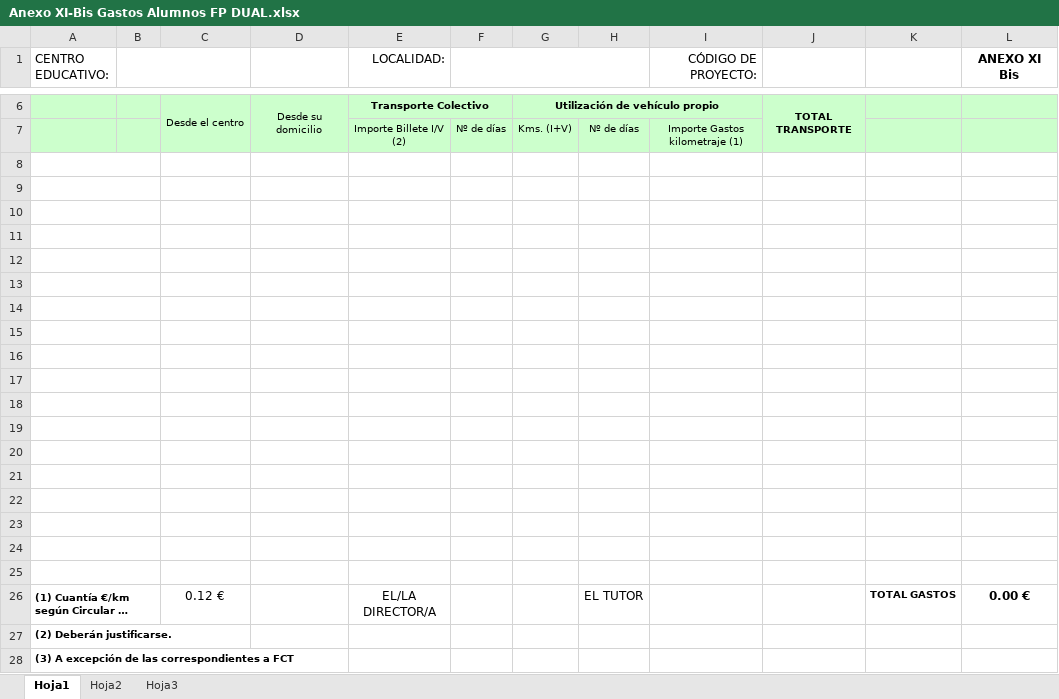
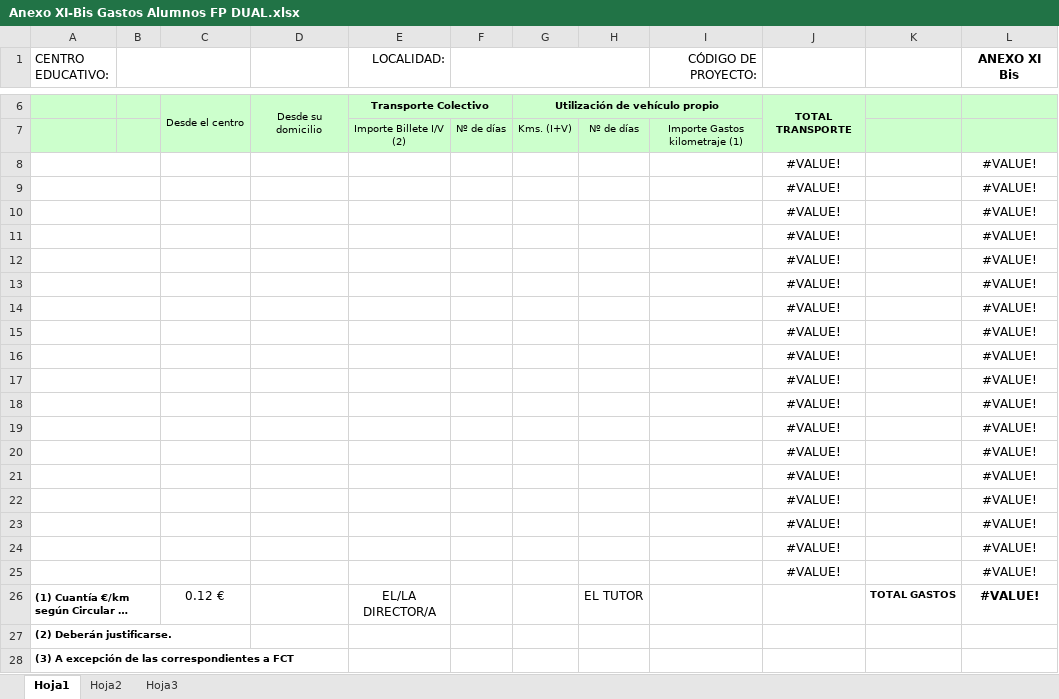
Before and after one commit to pjed/FCT_Virgen, an Excel workbook: documentacion/plantillas/gastos/Anexo XI-Bis Gastos Alumnos FP DUAL.xlsx, sheet Hoja1, drawn as a sheet; only a part is shown, gaps mark what is left out; long unchanged cells end in …; values as stored, in another font and other column widths than the file's, no borders; the diff names each change by its address in the sheet, - before the commit and + after, or states it on an @@ line.

```diff
--- a/documentacion/plantillas/gastos/Anexo XI-Bis Gastos Alumnos FP DUAL.xlsx (sheet Hoja1)
+++ b/documentacion/plantillas/gastos/Anexo XI-Bis Gastos Alumnos FP DUAL.xlsx (sheet Hoja1)
-row 8: (empty)
+row 8:  |  |  |  |  |  |  |  |  | #VALUE! |  | #VALUE!
-row 9: (empty)
+row 9:  |  |  |  |  |  |  |  |  | #VALUE! |  | #VALUE!
-row 10: (empty)
+row 10:  |  |  |  |  |  |  |  |  | #VALUE! |  | #VALUE!
-row 11: (empty)
+row 11:  |  |  |  |  |  |  |  |  | #VALUE! |  | #VALUE!
-row 12: (empty)
+row 12:  |  |  |  |  |  |  |  |  | #VALUE! |  | #VALUE!
-row 13: (empty)
+row 13:  |  |  |  |  |  |  |  |  | #VALUE! |  | #VALUE!
-row 14: (empty)
+row 14:  |  |  |  |  |  |  |  |  | #VALUE! |  | #VALUE!
-row 15: (empty)
+row 15:  |  |  |  |  |  |  |  |  | #VALUE! |  | #VALUE!
-row 16: (empty)
+row 16:  |  |  |  |  |  |  |  |  | #VALUE! |  | #VALUE!
-row 17: (empty)
+row 17:  |  |  |  |  |  |  |  |  | #VALUE! |  | #VALUE!
-row 18: (empty)
+row 18:  |  |  |  |  |  |  |  |  | #VALUE! |  | #VALUE!
-row 19: (empty)
+row 19:  |  |  |  |  |  |  |  |  | #VALUE! |  | #VALUE!
-row 20: (empty)
+row 20:  |  |  |  |  |  |  |  |  | #VALUE! |  | #VALUE!
-row 21: (empty)
+row 21:  |  |  |  |  |  |  |  |  | #VALUE! |  | #VALUE!
-row 22: (empty)
+row 22:  |  |  |  |  |  |  |  |  | #VALUE! |  | #VALUE!
-row 23: (empty)
+row 23:  |  |  |  |  |  |  |  |  | #VALUE! |  | #VALUE!
-row 24: (empty)
+row 24:  |  |  |  |  |  |  |  |  | #VALUE! |  | #VALUE!
-row 25: (empty)
+row 25:  |  |  |  |  |  |  |  |  | #VALUE! |  | #VALUE!
-L26 (ANEXO XI Bis): 0.00 €
+L26 (ANEXO XI Bis): #VALUE!
```
Also changed, not shown: documentacion/plantillas/gastos/Anexo 6-Gastos_FCT.xlsx, 13 other files.
